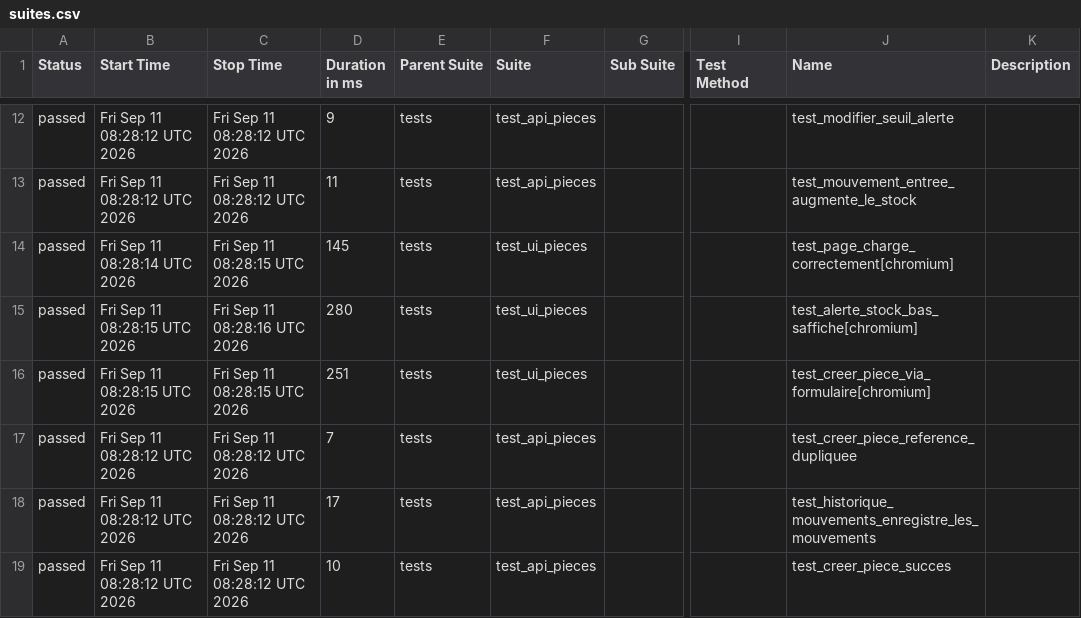
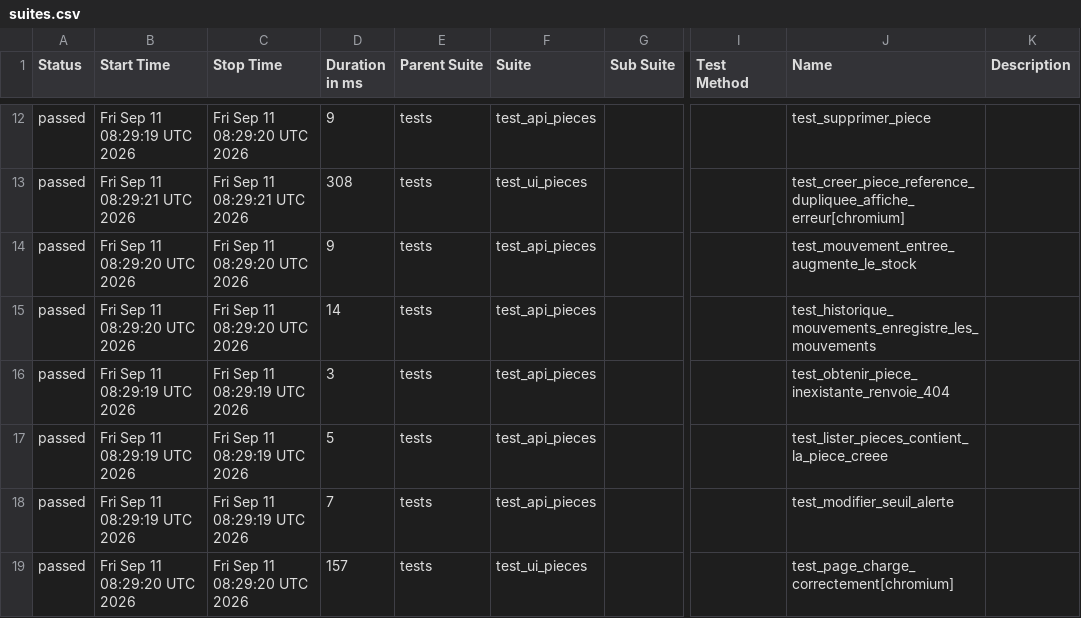
Before and after one commit to Alexis-pro-ui/gmao-portfolio, a CSV file: data/suites.csv, drawn as a sheet; only a part is shown, gaps mark what is left out; the diff covers the shown part only; the diff names each change by its address in the sheet, - before the commit and + after, or states it on an @@ line.

```diff
--- a/data/suites.csv
+++ b/data/suites.csv
-B12 (Start Time): Fri Sep 11 08:28:12 UTC 2026
+B12 (Start Time): Fri Sep 11 08:29:19 UTC 2026
-C12 (Stop Time): Fri Sep 11 08:28:12 UTC 2026
+C12 (Stop Time): Fri Sep 11 08:29:20 UTC 2026
-J12 (Name): test_modifier_seuil_alerte
+J12 (Name): test_supprimer_piece
-B13 (Start Time): Fri Sep 11 08:28:12 UTC 2026
+B13 (Start Time): Fri Sep 11 08:29:21 UTC 2026
-C13 (Stop Time): Fri Sep 11 08:28:12 UTC 2026
+C13 (Stop Time): Fri Sep 11 08:29:21 UTC 2026
-D13 (Duration in ms): 11
+D13 (Duration in ms): 308
-F13 (Suite): test_api_pieces
+F13 (Suite): test_ui_pieces
-J13 (Name): test_mouvement_entree_augmente_le_stock
+J13 (Name): test_creer_piece_reference_dupliquee_affiche_erreur[chromium]
-B14 (Start Time): Fri Sep 11 08:28:14 UTC 2026
+B14 (Start Time): Fri Sep 11 08:29:20 UTC 2026
-C14 (Stop Time): Fri Sep 11 08:28:15 UTC 2026
+C14 (Stop Time): Fri Sep 11 08:29:20 UTC 2026
-D14 (Duration in ms): 145
+D14 (Duration in ms): 9
-F14:F16 (Suite): test_ui_pieces
+F14:F16 (Suite): test_api_pieces
-J14 (Name): test_page_charge_correctement[chromium]
+J14 (Name): test_mouvement_entree_augmente_le_stock
-B15 (Start Time): Fri Sep 11 08:28:15 UTC 2026
+B15 (Start Time): Fri Sep 11 08:29:20 UTC 2026
-C15 (Stop Time): Fri Sep 11 08:28:16 UTC 2026
+C15 (Stop Time): Fri Sep 11 08:29:20 UTC 2026
-D15 (Duration in ms): 280
+D15 (Duration in ms): 14
-J15 (Name): test_alerte_stock_bas_saffiche[chromium]
+J15 (Name): test_historique_mouvements_enregistre_les_mouvements
-B16 (Start Time): Fri Sep 11 08:28:15 UTC 2026
+B16 (Start Time): Fri Sep 11 08:29:19 UTC 2026
-C16 (Stop Time): Fri Sep 11 08:28:15 UTC 2026
+C16 (Stop Time): Fri Sep 11 08:29:19 UTC 2026
-D16 (Duration in ms): 251
+D16 (Duration in ms): 3
-J16 (Name): test_creer_piece_via_formulaire[chromium]
+J16 (Name): test_obtenir_piece_inexistante_renvoie_404
-B17:B18 (Start Time): Fri Sep 11 08:28:12 UTC 2026
+B17:B18 (Start Time): Fri Sep 11 08:29:19 UTC 2026
-C17:C18 (Stop Time): Fri Sep 11 08:28:12 UTC 2026
+C17:C18 (Stop Time): Fri Sep 11 08:29:19 UTC 2026
-D17 (Duration in ms): 7
+D17 (Duration in ms): 5
-J17 (Name): test_creer_piece_reference_dupliquee
+J17 (Name): test_lister_pieces_contient_la_piece_creee
-D18 (Duration in ms): 17
+D18 (Duration in ms): 7
-J18 (Name): test_historique_mouvements_enregistre_les_mouvements
+J18 (Name): test_modifier_seuil_alerte
-B19 (Start Time): Fri Sep 11 08:28:12 UTC 2026
+B19 (Start Time): Fri Sep 11 08:29:20 UTC 2026
-C19 (Stop Time): Fri Sep 11 08:28:12 UTC 2026
+C19 (Stop Time): Fri Sep 11 08:29:20 UTC 2026
-D19 (Duration in ms): 10
+D19 (Duration in ms): 157
-F19 (Suite): test_api_pieces
+F19 (Suite): test_ui_pieces
-J19 (Name): test_creer_piece_succes
+J19 (Name): test_page_charge_correctement[chromium]
```
Also changed, not shown: 38 edited cells elsewhere in this file, 56 other files.
